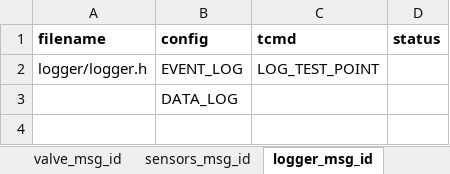
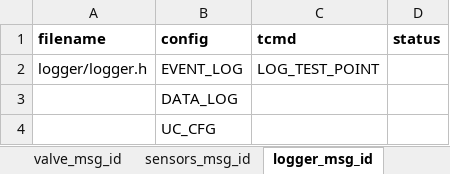
Before and after one commit to SikkandarSulaiman/raven-debug-framework, an Excel workbook: dist/artifacts/msg_enum.xlsx, sheet logger_msg_id, drawn as a sheet; values as stored, in another font and other column widths than the file's, no borders; the diff names each change by its address in the sheet, - before the commit and + after, or states it on an @@ line.

```diff
--- a/dist/artifacts/msg_enum.xlsx (sheet logger_msg_id)
+++ b/dist/artifacts/msg_enum.xlsx (sheet logger_msg_id)
+row 4:  | UC_CFG
```
Also changed, not shown: sheet data_log_type, sheet uc_master_msg_id, dist/artifacts/log_c_structures.xlsx, 6 other files.
